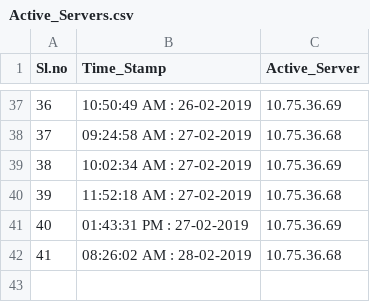
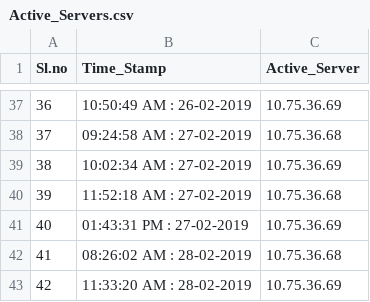
Before and after one commit to vijaykkumar/SPM, a CSV file: Active_Servers.csv, drawn as a sheet; only a part is shown, gaps mark what is left out.

Commit message:
Active server changes

```diff
--- a/Active_Servers.csv
+++ b/Active_Servers.csv
@@ -42 +42,2 @@ Sl.no,Time_Stamp,Active_Server
 41,08:26:02 AM : 28-02-2019,10.75.36.68
+42,11:33:20 AM : 28-02-2019,10.75.36.69
```
